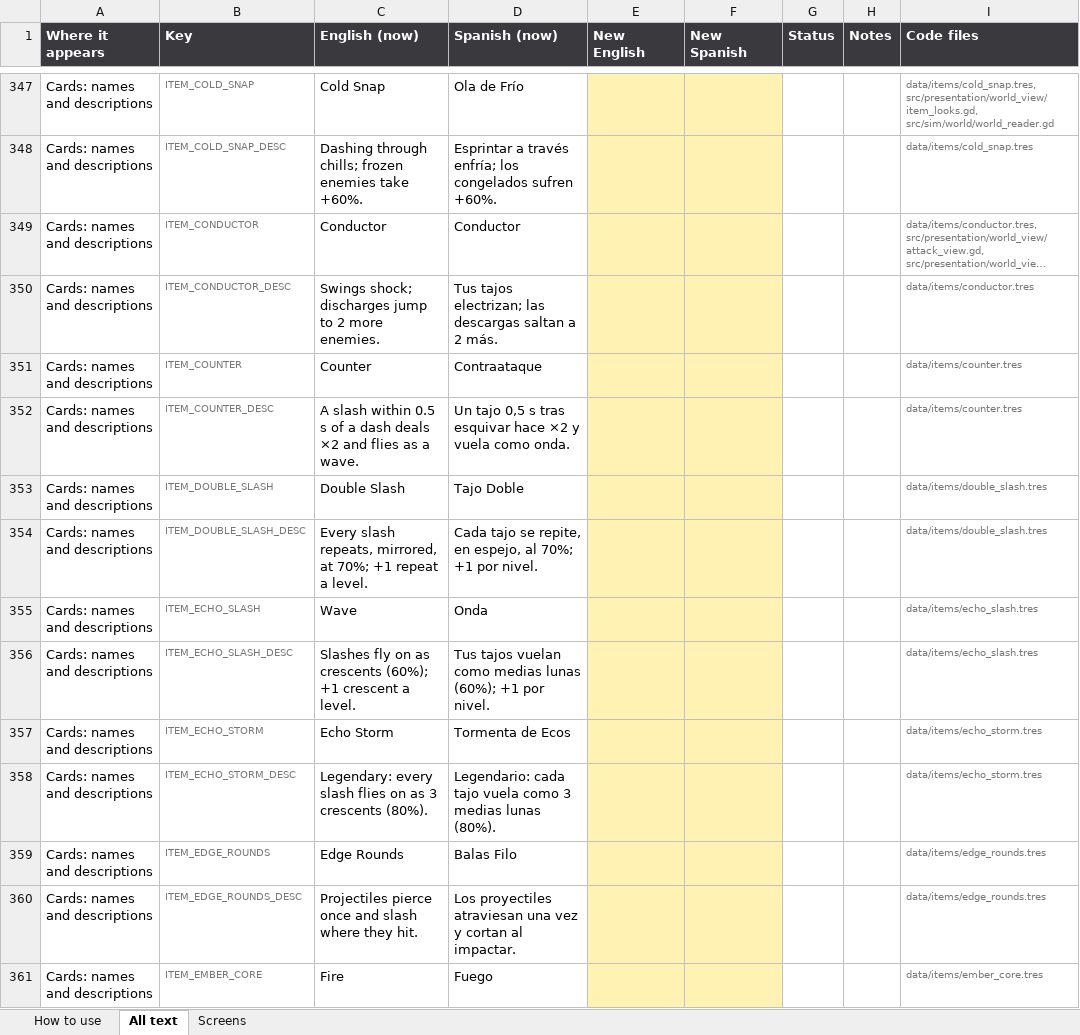
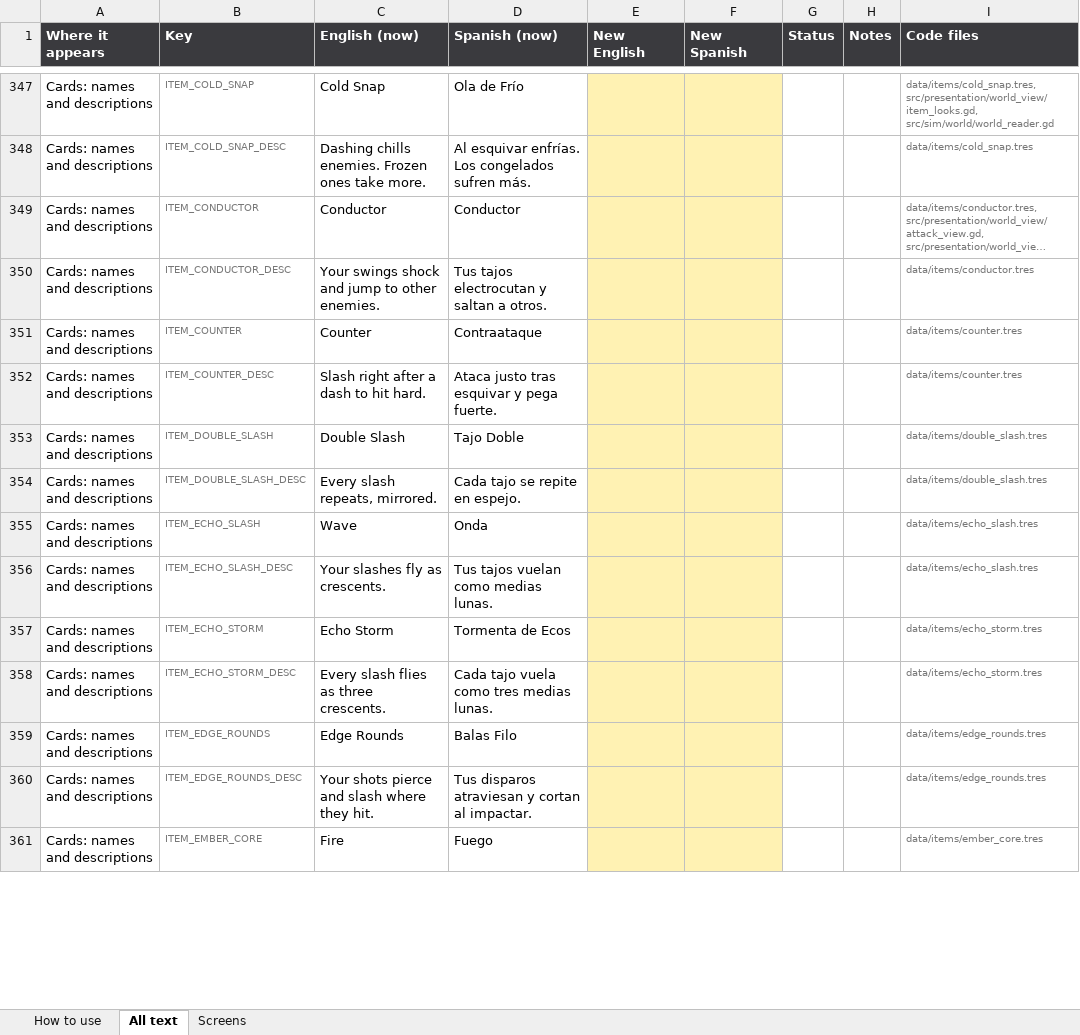
Before and after one commit to riusprime/zero-depth, an Excel workbook: docs/TEXT_REVIEW.xlsx, sheet All text, drawn as a sheet; only a part is shown, gaps mark what is left out; long unchanged cells end in …; values as stored, in another font and other column widths than the file's, no borders; the diff covers the shown part only; the diff names each change by its address in the sheet, - before the commit and + after, or states it on an @@ line.

```diff
--- a/docs/TEXT_REVIEW.xlsx (sheet All text)
+++ b/docs/TEXT_REVIEW.xlsx (sheet All text)
-C348 (English (now)): Dashing through chills; frozen enemies take +60%.
+C348 (English (now)): Dashing chills enemies. Frozen ones take more.
-D348 (Spanish (now)): Esprintar a través enfría; los congelados sufren +60%.
+D348 (Spanish (now)): Al esquivar enfrías. Los congelados sufren más.
-C350 (English (now)): Swings shock; discharges jump to 2 more enemies.
+C350 (English (now)): Your swings shock and jump to other enemies.
-D350 (Spanish (now)): Tus tajos electrizan; las descargas saltan a 2 más.
+D350 (Spanish (now)): Tus tajos electrocutan y saltan a otros.
-C352 (English (now)): A slash within 0.5 s of a dash deals ×2 and flies as a wave.
+C352 (English (now)): Slash right after a dash to hit hard.
-D352 (Spanish (now)): Un tajo 0,5 s tras esquivar hace ×2 y vuela como onda.
+D352 (Spanish (now)): Ataca justo tras esquivar y pega fuerte.
-C354 (English (now)): Every slash repeats, mirrored, at 70%; +1 repeat a level.
+C354 (English (now)): Every slash repeats, mirrored.
-D354 (Spanish (now)): Cada tajo se repite, en espejo, al 70%; +1 por nivel.
+D354 (Spanish (now)): Cada tajo se repite en espejo.
-C356 (English (now)): Slashes fly on as crescents (60%); +1 crescent a level.
+C356 (English (now)): Your slashes fly as crescents.
-D356 (Spanish (now)): Tus tajos vuelan como medias lunas (60%); +1 por nivel.
+D356 (Spanish (now)): Tus tajos vuelan como medias lunas.
-C358 (English (now)): Legendary: every slash flies on as 3 crescents (80%).
+C358 (English (now)): Every slash flies as three crescents.
-D358 (Spanish (now)): Legendario: cada tajo vuela como 3 medias lunas (80%).
+D358 (Spanish (now)): Cada tajo vuela como tres medias lunas.
-C360 (English (now)): Projectiles pierce once and slash…
+C360 (English (now)): Your shots pierce and slash…
-D360 (Spanish (now)): Los proyectiles atraviesan una vez y cortan…
+D360 (Spanish (now)): Tus disparos atraviesan y cortan…
```
Also changed, not shown: 4 added rows and 400 edited cells elsewhere in this sheet, sheet Screens, sheet How to use, 16 other files.
